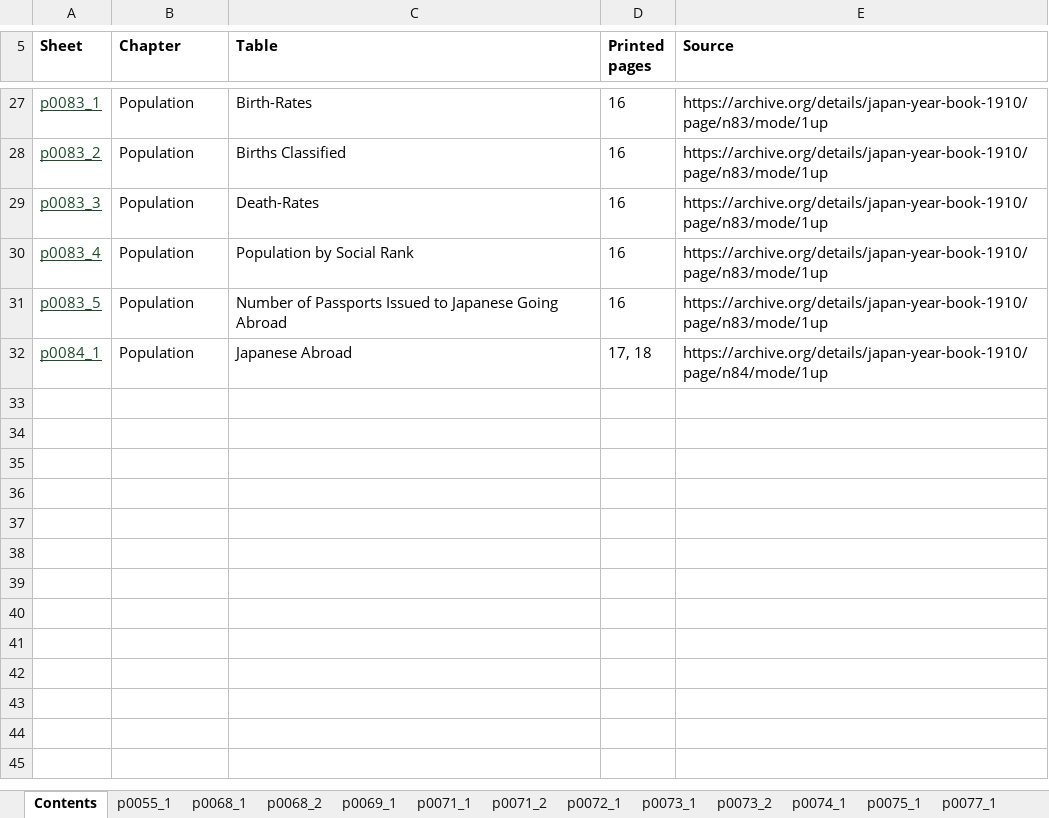
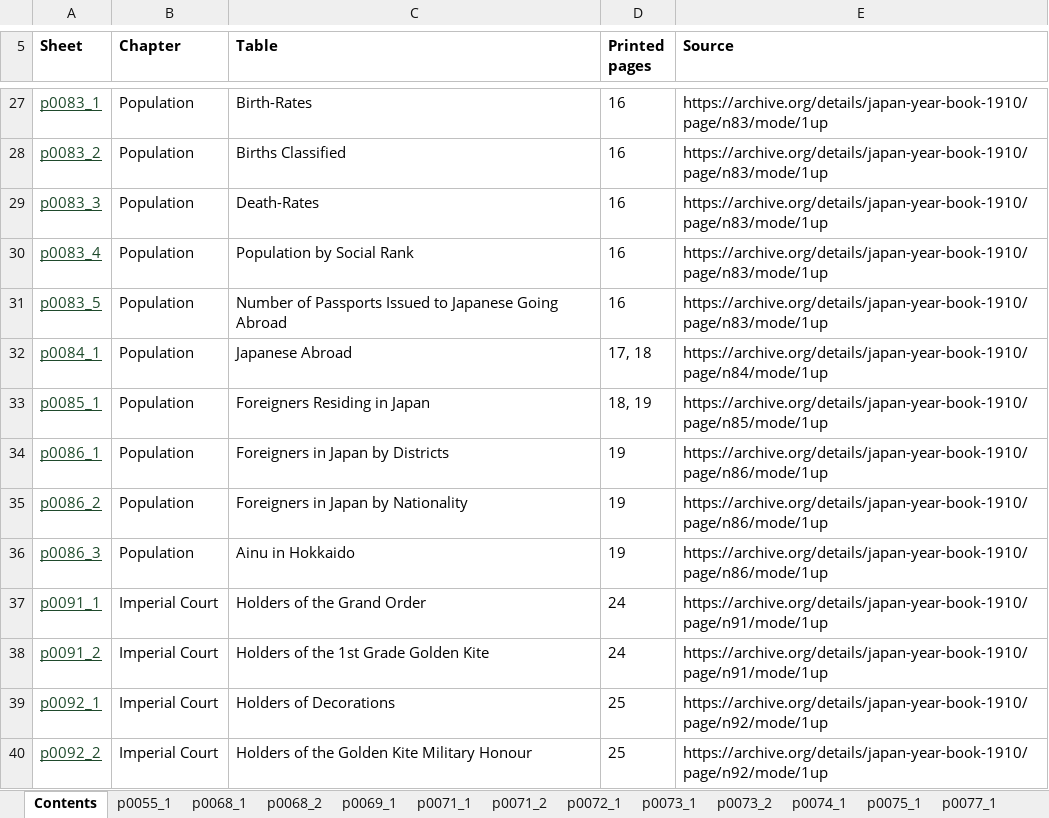
Before and after one commit to kmlawson/playground-stat-tables, an Excel workbook: downloads/japan-1910-tables.xlsx, sheet Contents, drawn as a sheet; only a part is shown, gaps mark what is left out; values as stored, in another font and other column widths than the file's, no borders; the diff names each change by its address in the sheet, - before the commit and + after, or states it on an @@ line.

```diff
--- a/downloads/japan-1910-tables.xlsx (sheet Contents)
+++ b/downloads/japan-1910-tables.xlsx (sheet Contents)
+row 33: p0085_1 | Population | Foreigners Residing in Japan | 18, 19 | https://archive.org/details/japan-year-book-1910/page/n85/mode/1up
+row 34: p0086_1 | Population | Foreigners in Japan by Districts | 19 | https://archive.org/details/japan-year-book-1910/page/n86/mode/1up
+row 35: p0086_2 | Population | Foreigners in Japan by Nationality | 19 | https://archive.org/details/japan-year-book-1910/page/n86/mode/1up
+row 36: p0086_3 | Population | Ainu in Hokkaido | 19 | https://archive.org/details/japan-year-book-1910/page/n86/mode/1up
+row 37: p0091_1 | Imperial Court | Holders of the Grand Order | 24 | https://archive.org/details/japan-year-book-1910/page/n91/mode/1up
+row 38: p0091_2 | Imperial Court | Holders of the 1st Grade Golden Kite | 24 | https://archive.org/details/japan-year-book-1910/page/n91/mode/1up
+row 39: p0092_1 | Imperial Court | Holders of Decorations | 25 | https://archive.org/details/japan-year-book-1910/page/n92/mode/1up
+row 40: p0092_2 | Imperial Court | Holders of the Golden Kite Military Honour | 25 | https://archive.org/details/japan-year-book-1910/page/n92/mode/1up
```
Also changed, not shown: sheet p0084_1, other sheet tabs, downloads/korea-1929-30-tables.xlsx, downloads/manchoukuo-1942-tables.xlsx, 21 other files.
